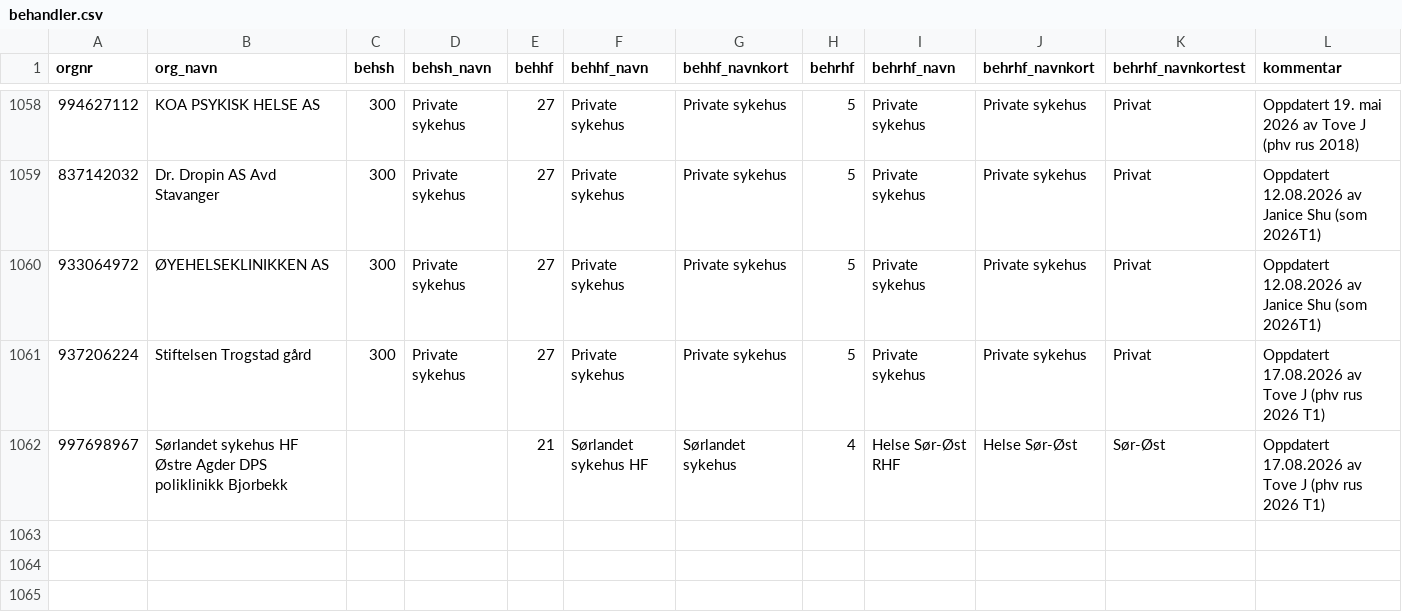
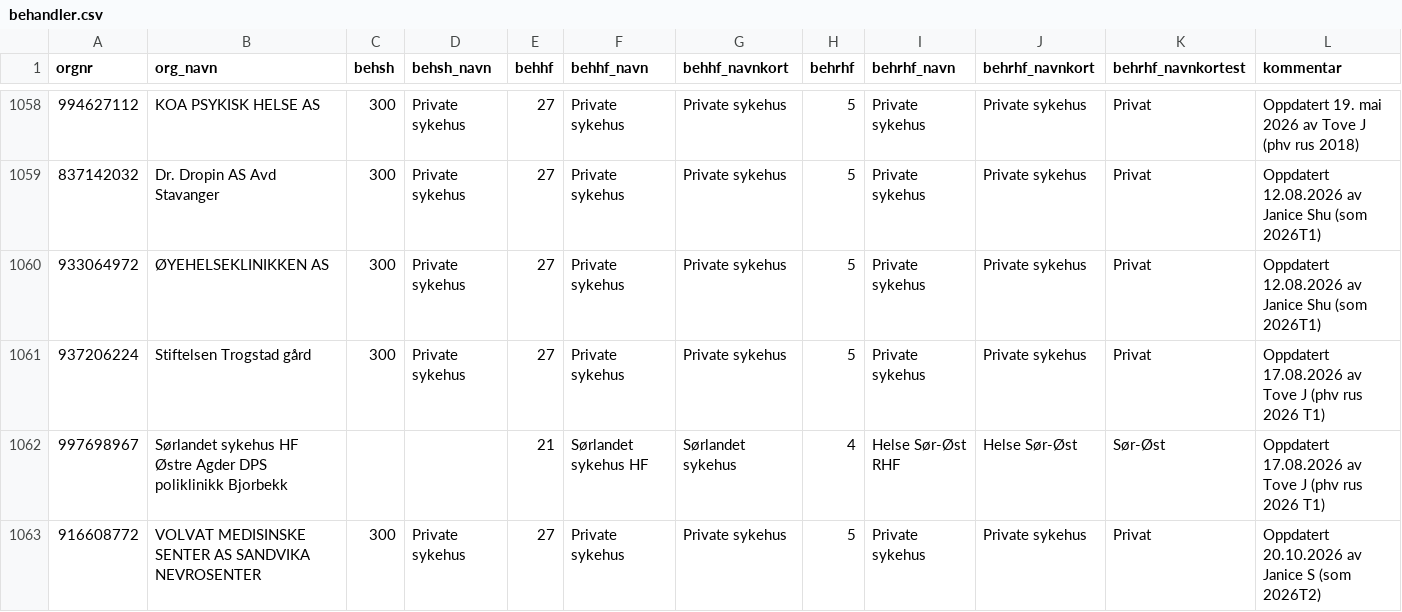
Before and after one commit to SKDE-Analyse/sas_codes, a CSV file: formater/behandler.csv, drawn as a sheet; only a part is shown, gaps mark what is left out.

Commit message:
ny orgnr volvat

```diff
--- a/formater/behandler.csv
+++ b/formater/behandler.csv
@@ -1062 +1062,2 @@
 997698967;Sørlandet sykehus HF Østre Agder DPS poliklinikk Bjorbekk;;;21;Sørlandet sykehus HF;Sørlandet sykehus;4;Helse Sør-Øst RHF;Helse Sør-Øst;Sør-Øst;Oppdatert 17.08.2026 av Tove J (phv rus 2026 T1)
+916608772;VOLVAT MEDISINSKE SENTER AS SANDVIKA NEVROSENTER;300;Private sykehus;27;Private sykehus;Private sykehus;5;Private sykehus;Private sykehus;Privat;Oppdatert 20.10.2026 av Janice S (som 2026T2)
```
